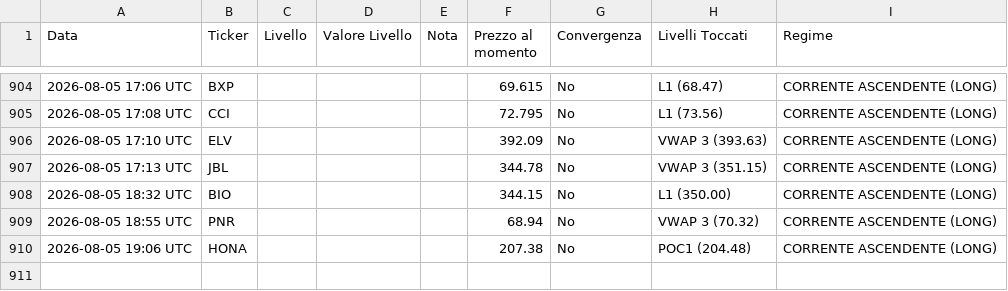
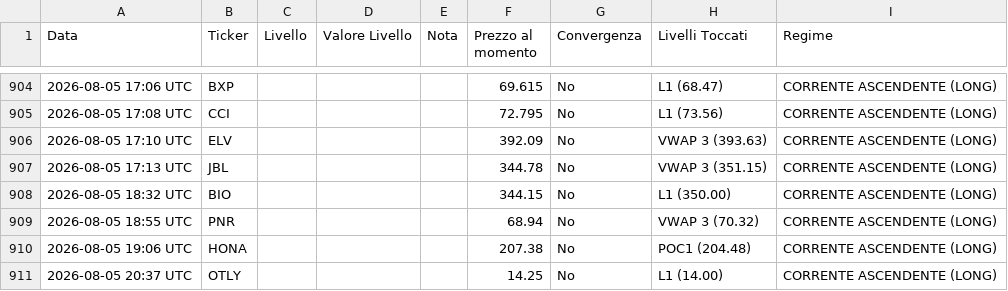
Before and after one commit to Logg84/monitor-trading-marco, a CSV file: alert_history.csv, drawn as a sheet; only a part is shown, gaps mark what is left out; the diff names each change by its address in the sheet, - before the commit and + after, or states it on an @@ line.

Commit message:
Aggiorna stato e storico alert

```diff
--- a/alert_history.csv
+++ b/alert_history.csv
+row 911: 2026-08-05 20:37 UTC | OTLY |  |  |  | 14.25 | No | L1 (14.00) | CORRENTE ASCENDENTE (LONG)
```
Also changed, not shown: 2 other files.
